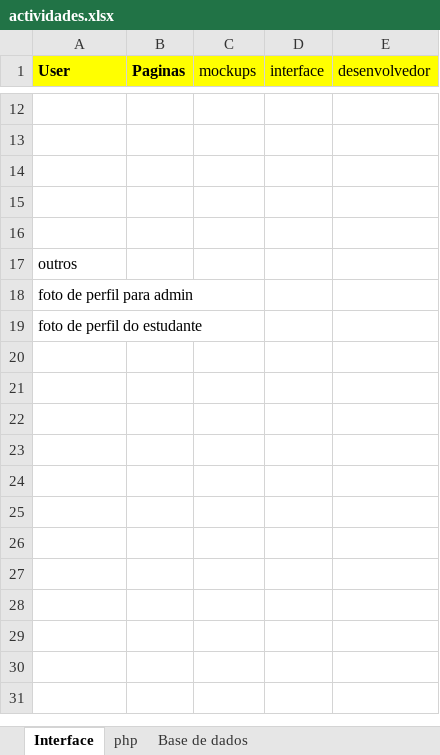
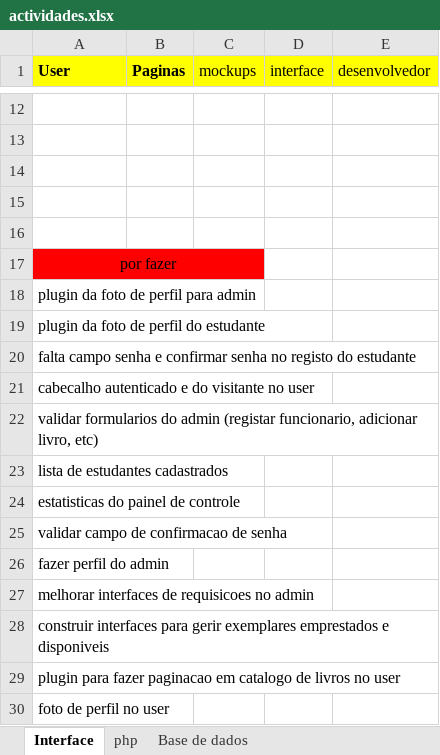
Before and after one commit to yulaGuivala/Gestao-de-Biblioteca, an Excel workbook: Documentacao/actividades.xlsx, sheet Interface, drawn as a sheet; only a part is shown, gaps mark what is left out; values as stored, in another font and other column widths than the file's, no borders; the diff names each change by its address in the sheet, - before the commit and + after, or states it on an @@ line.

Commit message:
perfil admin

```diff
--- a/Documentacao/actividades.xlsx (sheet Interface)
+++ b/Documentacao/actividades.xlsx (sheet Interface)
-A17 (User): outros
+A17 (User): por fazer
-A17:C17 fill: none
+A17:C17 fill: #FF0000
-A17 alignment: left
+A17 alignment: center
+A17:C17 merged
-A18 (User): foto de perfil para admin
+A18 (User): plugin da foto de perfil para admin
-A19 (User): foto de perfil do estudante
+A19 (User): plugin da foto de perfil do estudante
+row 20: falta campo senha e confirmar senha no registo do estudante
+row 21: cabecalho autenticado e do visitante no user
+row 22: validar formularios do admin (registar funcionario, adicionar livro, etc)
+row 23: lista de estudantes cadastrados
+row 24: estatisticas do painel de controle
+row 25: validar campo de confirmacao de senha
+row 26: fazer perfil do admin
+row 27: melhorar interfaces de requisicoes no admin
+row 28: construir interfaces para gerir exemplares emprestados e disponiveis
+row 29: plugin para fazer paginacao em catalogo de livros no user
+row 30: foto de perfil no user
```
Also changed, not shown: 3 other files.
